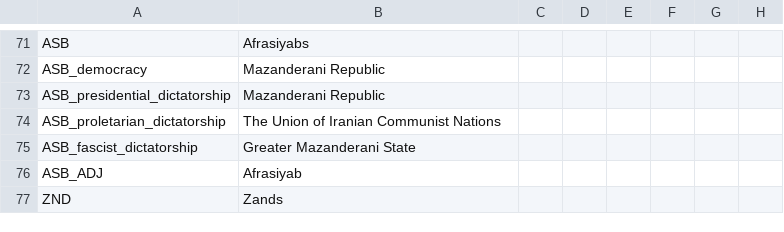
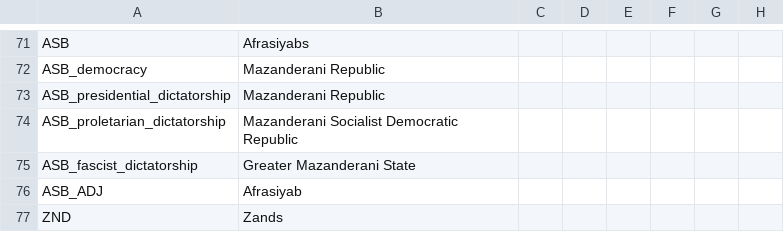
Before and after one commit to Kermit-larp/kermit-mod, a CSV file: kermit/localisation/0000kermit_misc2.csv, drawn as a sheet; only a part is shown, gaps mark what is left out; the diff names each change by its address in the sheet, - before the commit and + after, or states it on an @@ line.

```diff
--- a/kermit/localisation/0000kermit_misc2.csv
+++ b/kermit/localisation/0000kermit_misc2.csv
-B74: The Union of Iranian Communist Nations
+B74: Mazanderani Socialist Democratic Republic
```
Also changed, not shown: kermit/localisation/0000_kermit_misc.csv, 4 other files.
